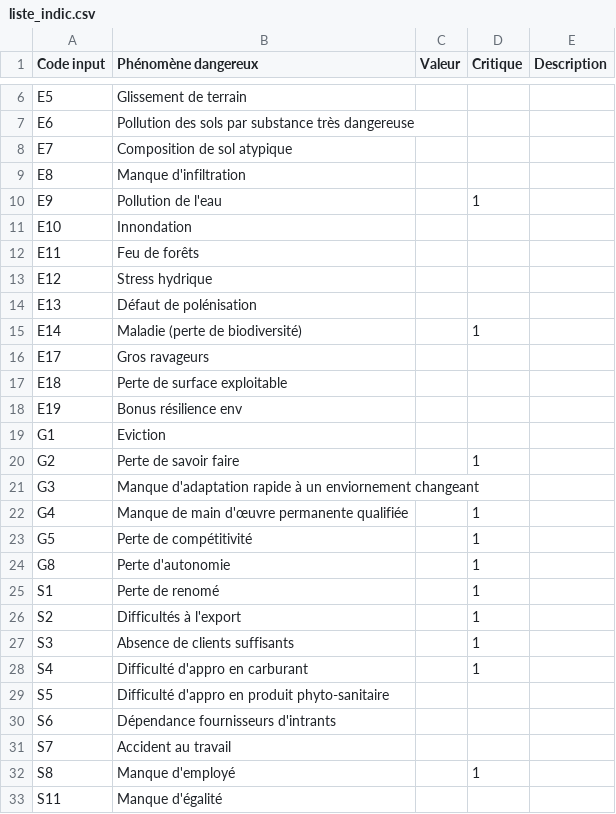
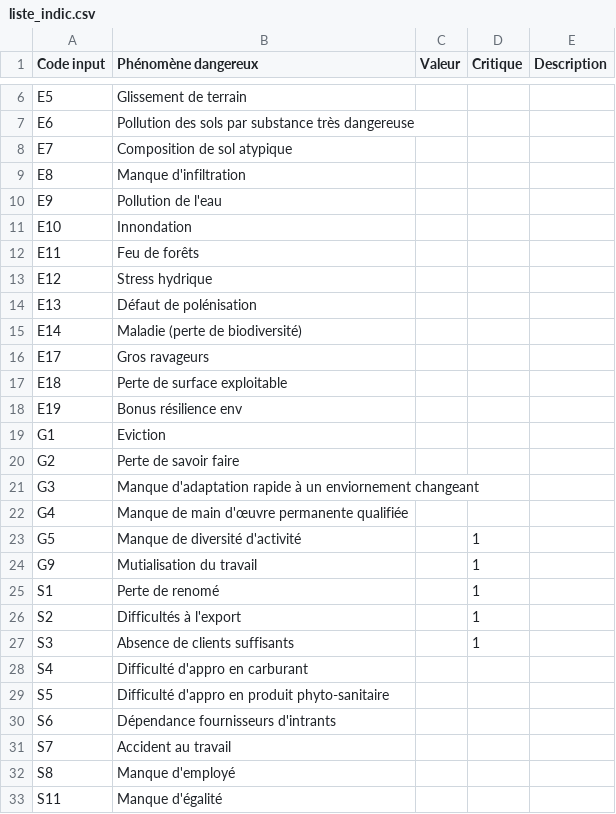
Before and after one commit to Green-Investement-Dashboard/data, a CSV file: data_eg/liste_indic.csv, drawn as a sheet; only a part is shown, gaps mark what is left out; the diff covers the shown part only.

Commit message:
Update liste_indic.csv

```diff
--- a/data_eg/liste_indic.csv
+++ b/data_eg/liste_indic.csv
@@ -9,3 +9,3 @@ E7,Composition de sol atypique,,,
 E8,Manque d'infiltration,,,
-E9,Pollution de l'eau,,1,
+E9,Pollution de l'eau,,,
 E10,Innondation,,,
@@ -14,3 +14,3 @@ E12,Stress hydrique,,,
 E13,Défaut de polénisation,,,
-E14,Maladie (perte de biodiversité),,1,
+E14,Maladie (perte de biodiversité),,,
 E17,Gros ravageurs,,,
@@ -19,7 +19,7 @@ E19,Bonus résilience env,,,
 G1,Eviction,,,
-G2,Perte de savoir faire,,1,
+G2,Perte de savoir faire,,,
 G3,Manque d'adaptation rapide à un enviornement changeant,,,
-G4,Manque de main d'œuvre permanente qualifiée,,1,
-G5,Perte de compétitivité,,1,
-G8,Perte d'autonomie,,1,
+G4,Manque de main d'œuvre permanente qualifiée,,,
+G5,Manque de diversité d'activité,,1,
+G9,Mutialisation du travail,,1,
 S1,Perte de renomé ,,1,
@@ -27,3 +27,3 @@ S2,Difficultés à l'export,,1,
 S3,Absence de clients suffisants,,1,
-S4,Difficulté d'appro en carburant,,1,
+S4,Difficulté d'appro en carburant,,,
 S5,Difficulté d'appro en produit phyto-sanitaire,,,
@@ -31,3 +31,3 @@ S6,Dépendance fournisseurs d'intrants,,,
 S7,Accident au travail,,,
-S8,Manque d'employé,,1,
+S8,Manque d'employé,,,
 S11,Manque d'égalité,,,
```
Also changed, not shown: 2 edited cells elsewhere in this file.
